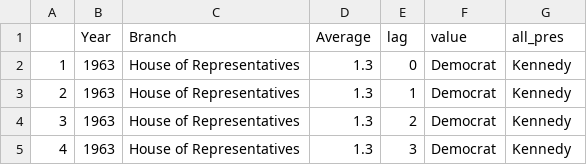
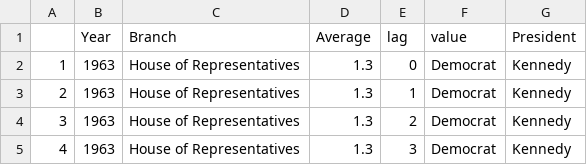
Before and after one commit to Angela-Merkel-Tree/DataRepo, a CSV file: invlation_pivot.csv, drawn as a sheet; only a part is shown.

Commit message:
Add files via upload

```diff
--- a/invlation_pivot.csv
+++ b/invlation_pivot.csv
@@ -1,2 +1,2 @@
-"","Year","Branch","Average","lag","value","all_pres"
+"","Year","Branch","Average","lag","value","President"
 "1",1963,"House of Representatives",1.3,"0","Democrat","Kennedy"
```
